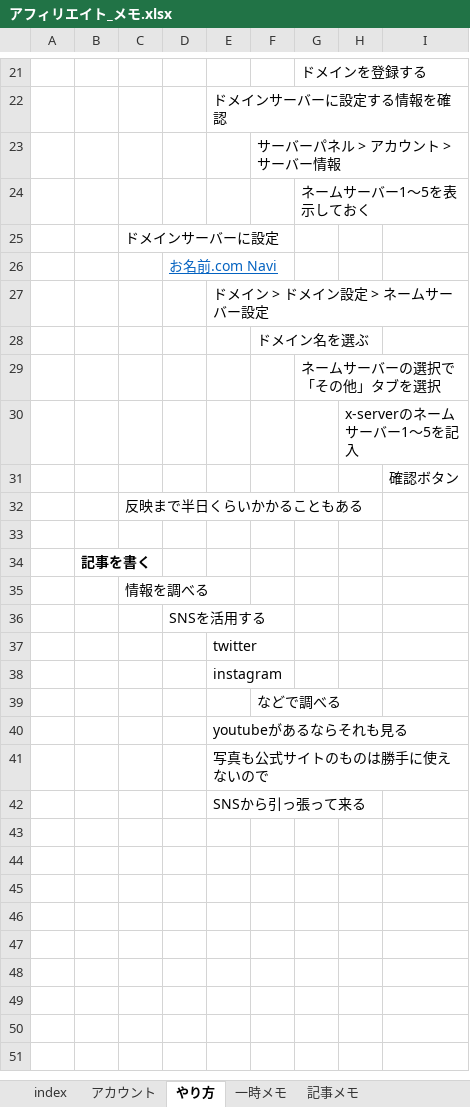
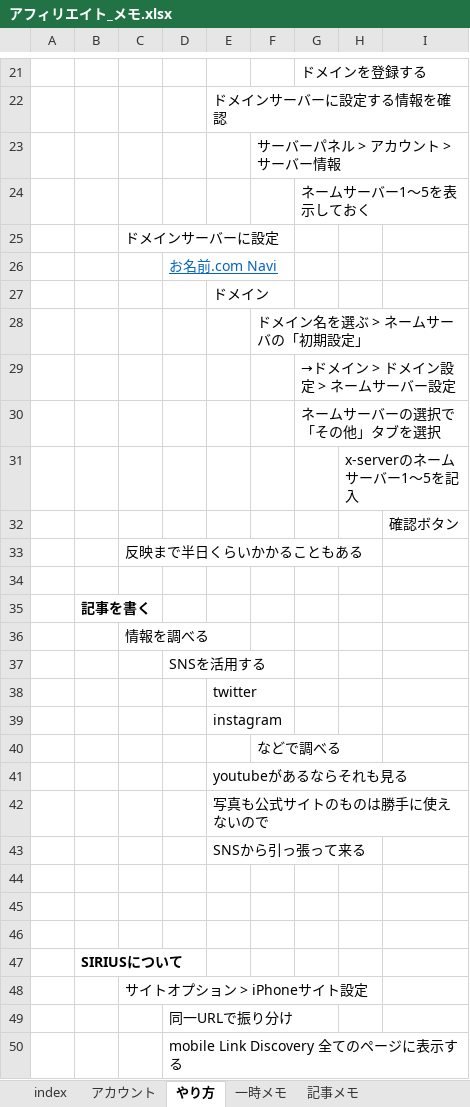
Before and after one commit to yotaro-cha/aff, an Excel workbook: アフィリエイト_メモ.xlsx, sheet やり方, drawn as a sheet; only a part is shown, gaps mark what is left out; values as stored, in another font and other column widths than the file's, no borders; the diff names each change by its address in the sheet, - before the commit and + after, or states it on an @@ line.

```diff
--- a/アフィリエイト_メモ.xlsx (sheet やり方)
+++ b/アフィリエイト_メモ.xlsx (sheet やり方)
-E27: ドメイン > ドメイン設定 > ネームサーバー設定
+E27: ドメイン
-F28: ドメイン名を選ぶ
+F28: ドメイン名を選ぶ > ネームサーバの「初期設定」
+row 29:  |  |  |  |  |  | →ドメイン > ドメイン設定 > ネームサーバー設定
+row 44: (empty)
+row 45: (empty)
+row 46: (empty)
+row 47:  | SIRIUSについて
+row 48:  |  | サイトオプション > iPhoneサイト設定
+row 49:  |  |  | 同一URLで振り分け
+row 50:  |  |  | mobile Link Discovery 全てのページに表示する
```
Also changed, not shown: アフィリエイト_商品.xlsx.
